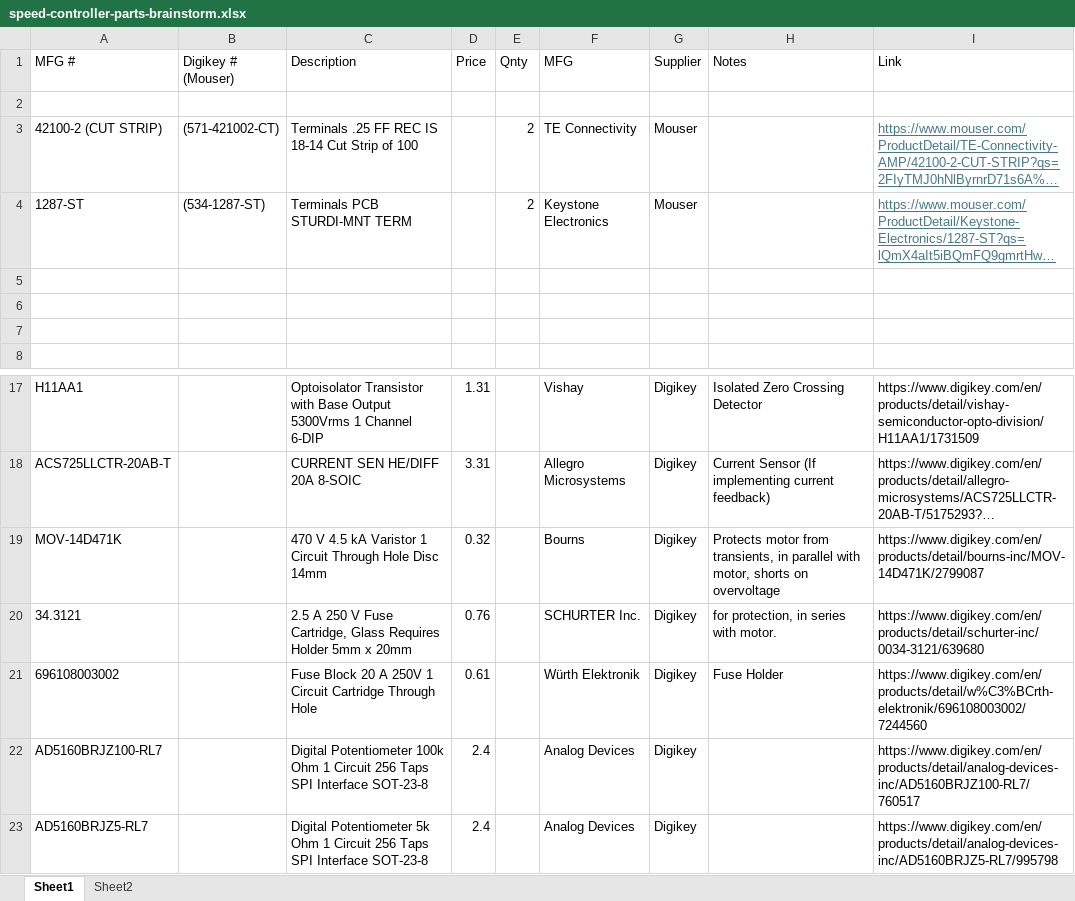
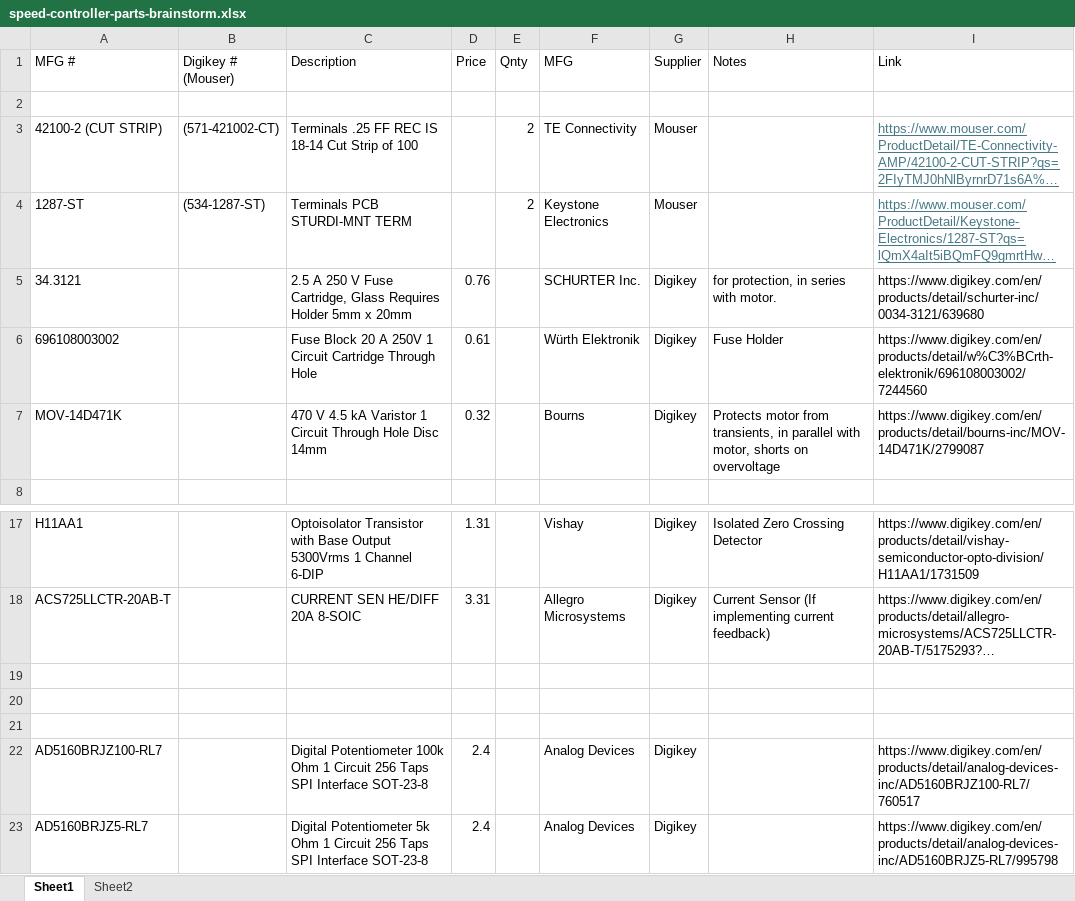
Before and after one commit to heathjohn62/Singer4452SpeedController, an Excel workbook: speed-controller-parts-brainstorm.xlsx, sheet Sheet1, drawn as a sheet; only a part is shown, gaps mark what is left out; long unchanged cells end in …; values as stored, in another font and other column widths than the file's, no borders; the diff names each change by its address in the sheet, - before the commit and + after, or states it on an @@ line.

Commit message:
Added circuit protection, finished foot pedal PCB design, ordered from OSHPark

```diff
--- a/speed-controller-parts-brainstorm.xlsx (sheet Sheet1)
+++ b/speed-controller-parts-brainstorm.xlsx (sheet Sheet1)
-row 5: (empty)
+row 5: 34.3121 |  | 2.5 A 250 V Fuse Cartridge, Glass Requires Holder 5mm x 20mm | 0.76 |  | SCHURTER Inc. | Digikey | for protection, in series with motor. | https://www.digikey.com/en/products/detail/schurter-inc/0034-3121/639680
-row 6: (empty)
+row 6: 696108003002 |  | Fuse Block 20 A 250V 1 Circuit Cartridge Through Hole | 0.61 |  | Würth Elektronik | Digikey | Fuse Holder | https://www.digikey.com/en/products/detail/w%C3%BCrth-elektronik/696108003002/7244560
-row 7: (empty)
+row 7: MOV-14D471K |  | 470 V 4.5 kA Varistor 1 Circuit Through Hole Disc 14mm | 0.32 |  | Bourns | Digikey | Protects motor from transients, in parallel with motor, shorts on overvoltage | https://www.digikey.com/en/products/detail/bourns-inc/MOV-14D471K/2799087
-row 19: MOV-14D471K |  | 470 V 4.5 kA Varistor 1 Circuit Through Hole Disc 14mm | 0.32 |  | Bourns | Digikey | Protects motor from transients, in parallel with motor, shorts on overvoltage | https://www.digikey.com/en/products/detail/bourns-inc/MOV-14D471K/2799087
+row 19: (empty)
-row 20: 34.3121 |  | 2.5 A 250 V Fuse Cartridge, Glass Requires Holder 5mm x 20mm | 0.76 |  | SCHURTER Inc. | Digikey | for protection, in series with motor. | https://www.digikey.com/en/products/detail/schurter-inc/0034-3121/639680
+row 20: (empty)
-row 21: 696108003002 |  | Fuse Block 20 A 250V 1 Circuit Cartridge Through Hole | 0.61 |  | Würth Elektronik | Digikey | Fuse Holder | https://www.digikey.com/en/products/detail/w%C3%BCrth-elektronik/696108003002/7244560
+row 21: (empty)
```
Also changed, not shown: 33 other files.
